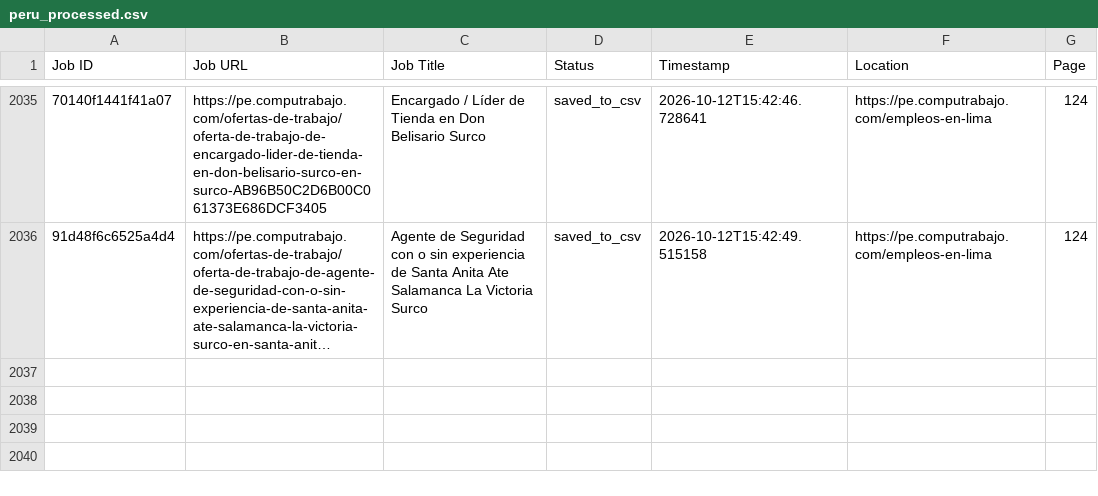
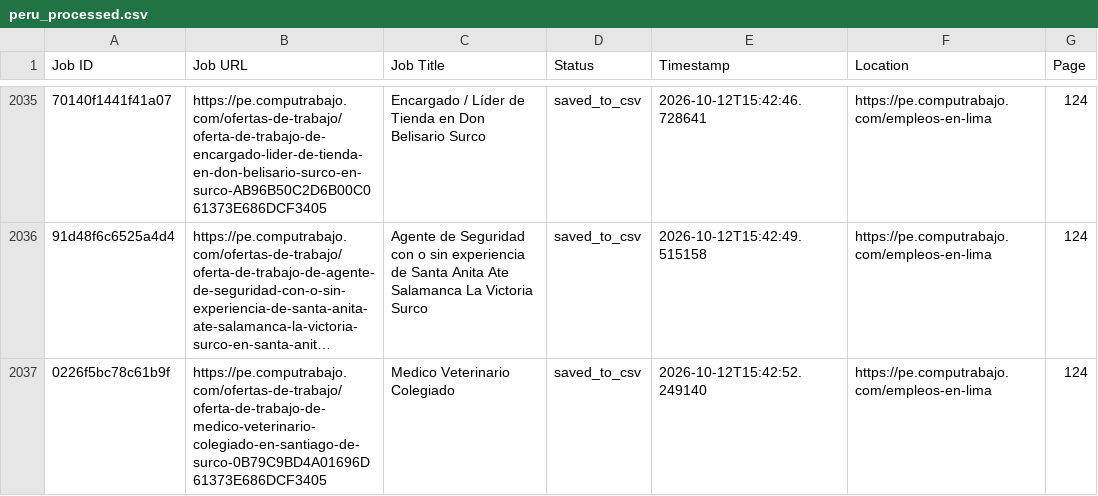
Before and after one commit to liliankason/computrabajo_peru_scraper, a CSV file: peru_processed.csv, drawn as a sheet; only a part is shown, gaps mark what is left out; long unchanged cells end in …; the diff names each change by its address in the sheet, - before the commit and + after, or states it on an @@ line.

```diff
--- a/peru_processed.csv
+++ b/peru_processed.csv
+row 2037: 0226f5bc78c61b9f | https://pe.computrabajo.com/ofertas-de-trabajo/oferta-de-trabajo-de-medico-veterinario-colegiado-en-santiago-de-surco-0B79C9BD4A01696D61373E686DCF3405 | Medico Veterinario Colegiado | saved_to_csv | 2026-10-12T15:42:52.249140 | https://pe.computrabajo.com/empleos-en-lima | 124
```
Also changed, not shown: 2 other files.
